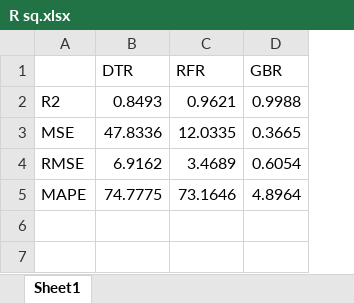
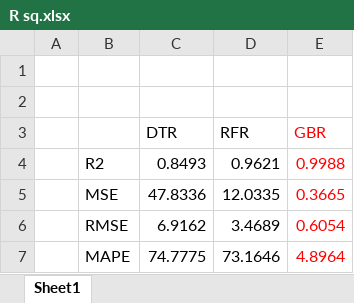
Before and after one commit to Vishur01/TSD-Index, an Excel workbook: R sq.xlsx, sheet Sheet1, drawn as a sheet; values as stored, in another font and other column widths than the file's, no borders; addresses are those after the commit; the diff names each change by its address in the sheet, - before the commit and + after, or states it on an @@ line.

Commit message:
Update app.py and data files

```diff
--- a/R sq.xlsx (sheet Sheet1)
+++ b/R sq.xlsx (sheet Sheet1)
+column A, empty
+row 1: (empty)
+row 2: (empty)
-E3:E7 text colour: black
+E3:E7 text colour: #FF0000
```
Also changed, not shown: 2 other files.
